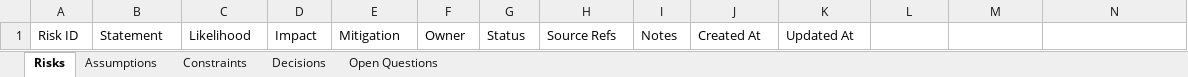
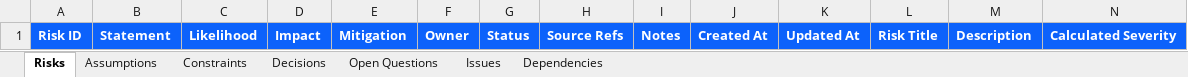
Before and after one commit to SukhpreetBains/workout-planner-sf, an Excel workbook: skills/initial-setup/assets/workspace-template/trackers/raid.xlsx, sheet Risks, drawn as a sheet; only a part is shown; values as stored, in another font and other column widths than the file's, no borders; the diff covers the shown part only; the diff names each change by its address in the sheet, - before the commit and + after, or states it on an @@ line.

```diff
--- a/skills/initial-setup/assets/workspace-template/trackers/raid.xlsx (sheet Risks)
+++ b/skills/initial-setup/assets/workspace-template/trackers/raid.xlsx (sheet Risks)
+sheet tab: Issues
+sheet tab: Dependencies
-A1:N1 fill: none
+A1:N1 fill: #0C62FB
@@ A1:K1 bold: off → on, text colour: black → #FFFFFF @@
-L1: (empty)
+L1: Risk Title
-M1: (empty)
+M1: Description
-N1: (empty)
+N1: Calculated Severity
```
Also changed, not shown: 10 edited cells and cell formats elsewhere in this sheet, sheet Decisions, sheet Assumptions, sheet Open Questions, sheet Constraints, 26 other files.
